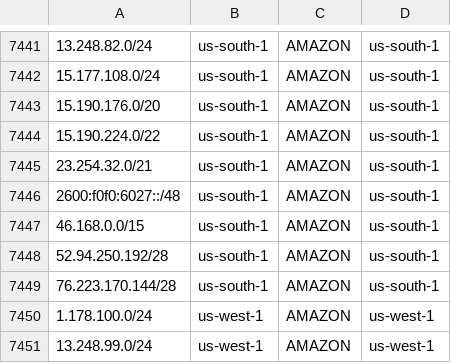
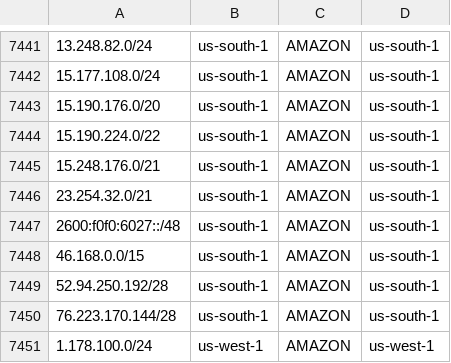
Before and after one commit to KustoKing/known-ip-addresses, a CSV file: cloud-ip-ranges/aws-service-tags.csv, drawn as a sheet; only a part is shown, gaps mark what is left out; the shorter side is filled out with more unchanged rows.

```diff
--- a/cloud-ip-ranges/aws-service-tags.csv
+++ b/cloud-ip-ranges/aws-service-tags.csv
@@ -7444,2 +7444,3 @@
 "15.190.224.0/22","us-south-1","AMAZON","us-south-1"
+"15.248.176.0/21","us-south-1","AMAZON","us-south-1"
 "23.254.32.0/21","us-south-1","AMAZON","us-south-1"
```
